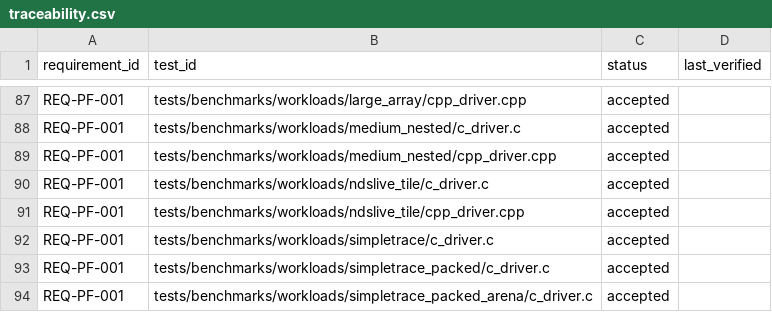
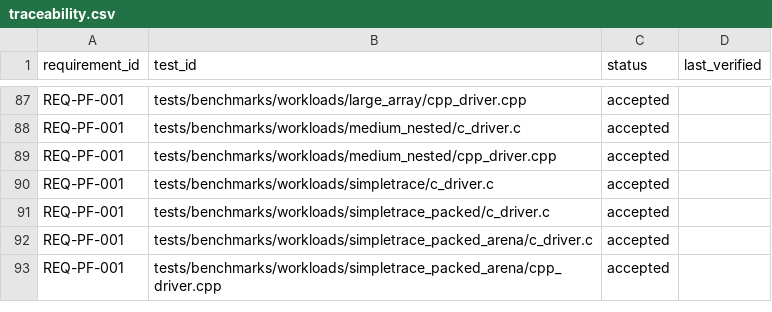
Before and after one commit to Klebert-Engineering/zserio-c, a CSV file: requirements/traceability.csv, drawn as a sheet; only a part is shown, gaps mark what is left out; the shorter side is filled out with more unchanged rows.

Commit message:
docs: reframe NDS.Live evidence to the private companion repo; fix safety attribution
The NDS.Live conformance and benchmark harnesses now live in the
private zserio-c-ndslive-conformance repository (overlay with
identical paths). Every remaining reference is reframed: no
deleted paths, no proprietary type or package names, corpus
figures kept but anchored as evidence from the private harness
(NDS Association membership required). The runtime trace-hook
comments become generic conformance-oracle documentation; the
benchmark skip logic the overlay depends on is untouched.

Safety-case attribution: work products were owned by a
placeholder first name; the responsible engineer is now Fabian
Klebert, and independent-review / safety-manager rows are
explicitly 'Open — independent review pending'. The generator
tool-qualification record is re-scoped to zserio_c_gen (the
production generator) with the legacy jar documented as the
xvalidation-oracle path, including the open item that the
MISRA-on-generated-output gate still runs on legacy output.

traceability.csv regenerated (drops the two relocated benchmark
driver rows; all 44 requirements keep verifying references).

```diff
--- a/requirements/traceability.csv
+++ b/requirements/traceability.csv
@@ -89,4 +89,2 @@ REQ-PF-001,tests/benchmarks/workloads/medium_nested/c_driver.c,accepted,
 REQ-PF-001,tests/benchmarks/workloads/medium_nested/cpp_driver.cpp,accepted,
-REQ-PF-001,tests/benchmarks/workloads/ndslive_tile/c_driver.c,accepted,
-REQ-PF-001,tests/benchmarks/workloads/ndslive_tile/cpp_driver.cpp,accepted,
 REQ-PF-001,tests/benchmarks/workloads/simpletrace/c_driver.c,accepted,
```
Also changed, not shown: 28 other files.
